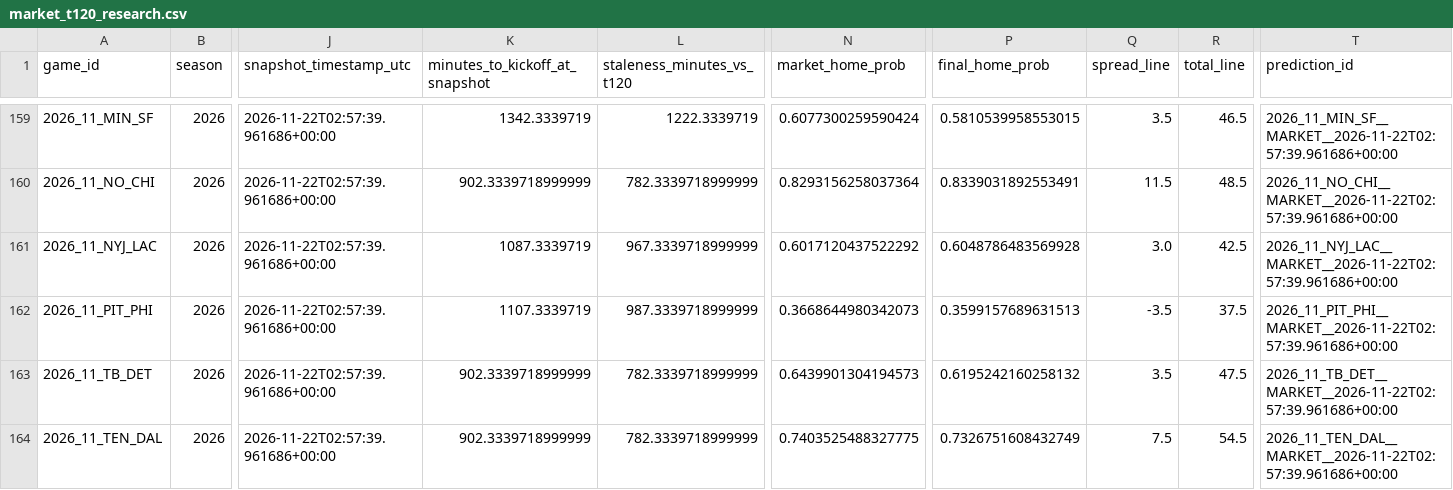
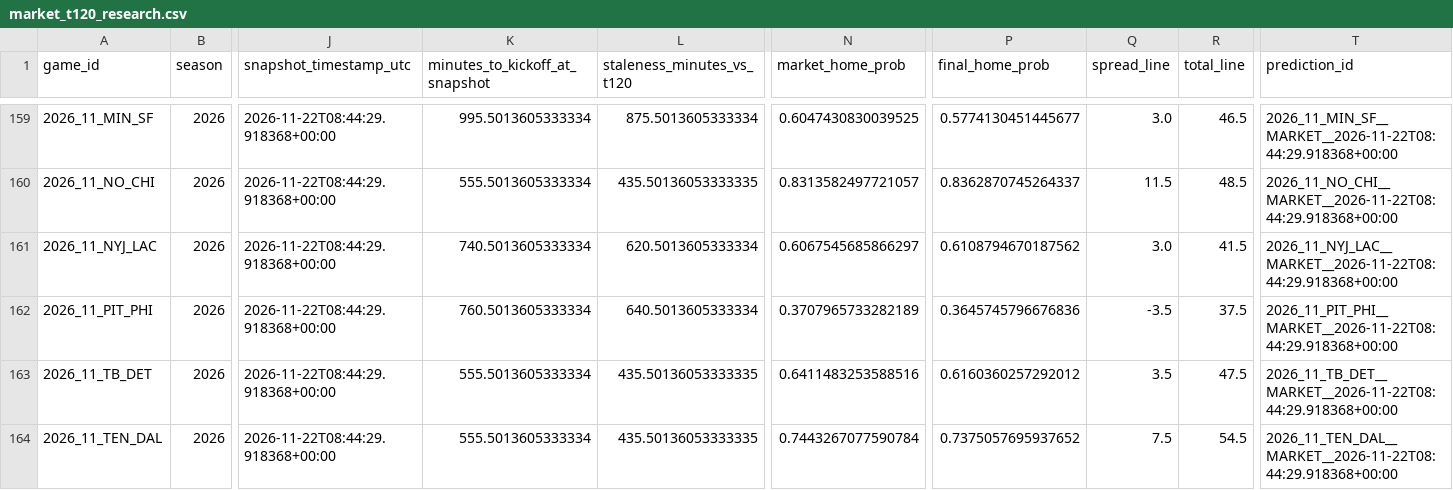
Before and after one commit to levine26/nfl-forecast-model, a CSV file: outputs/market_t120_research.csv, drawn as a sheet; only a part is shown, gaps mark what is left out; the diff covers the shown part only; the diff names each change by its address in the sheet, - before the commit and + after, or states it on an @@ line.

```diff
--- a/outputs/market_t120_research.csv
+++ b/outputs/market_t120_research.csv
-J159:J164 (snapshot_timestamp_utc): 2026-11-22T02:57:39.961686+00:00
+J159:J164 (snapshot_timestamp_utc): 2026-11-22T08:44:29.918368+00:00
-K159 (minutes_to_kickoff_at_snapshot): 1342.3339719
+K159 (minutes_to_kickoff_at_snapshot): 995.5013605333334
-L159 (staleness_minutes_vs_t120): 1222.3339719
+L159 (staleness_minutes_vs_t120): 875.5013605333334
-N159 (market_home_prob): 0.6077300259590424
+N159 (market_home_prob): 0.6047430830039525
-P159 (final_home_prob): 0.5810539958553015
+P159 (final_home_prob): 0.5774130451445677
-Q159 (spread_line): 3.5
+Q159 (spread_line): 3.0
-T159 (prediction_id): 2026_11_MIN_SF__MARKET__2026-11-22T02:57:39.961686+00:00
+T159 (prediction_id): 2026_11_MIN_SF__MARKET__2026-11-22T08:44:29.918368+00:00
-K160 (minutes_to_kickoff_at_snapshot): 902.3339718999999
+K160 (minutes_to_kickoff_at_snapshot): 555.5013605333334
-L160 (staleness_minutes_vs_t120): 782.3339718999999
+L160 (staleness_minutes_vs_t120): 435.50136053333335
-N160 (market_home_prob): 0.8293156258037364
+N160 (market_home_prob): 0.8313582497721057
-P160 (final_home_prob): 0.8339031892553491
+P160 (final_home_prob): 0.8362870745264337
-T160 (prediction_id): 2026_11_NO_CHI__MARKET__2026-11-22T02:57:39.961686+00:00
+T160 (prediction_id): 2026_11_NO_CHI__MARKET__2026-11-22T08:44:29.918368+00:00
-K161 (minutes_to_kickoff_at_snapshot): 1087.3339719
+K161 (minutes_to_kickoff_at_snapshot): 740.5013605333334
-L161 (staleness_minutes_vs_t120): 967.3339718999999
+L161 (staleness_minutes_vs_t120): 620.5013605333334
-N161 (market_home_prob): 0.6017120437522292
+N161 (market_home_prob): 0.6067545685866297
-P161 (final_home_prob): 0.6048786483569928
+P161 (final_home_prob): 0.6108794670187562
-R161 (total_line): 42.5
+R161 (total_line): 41.5
-T161 (prediction_id): 2026_11_NYJ_LAC__MARKET__2026-11-22T02:57:39.961686+00:00
+T161 (prediction_id): 2026_11_NYJ_LAC__MARKET__2026-11-22T08:44:29.918368+00:00
-K162 (minutes_to_kickoff_at_snapshot): 1107.3339719
+K162 (minutes_to_kickoff_at_snapshot): 760.5013605333334
-L162 (staleness_minutes_vs_t120): 987.3339718999999
+L162 (staleness_minutes_vs_t120): 640.5013605333334
-N162 (market_home_prob): 0.3668644980342073
+N162 (market_home_prob): 0.3707965733282189
-P162 (final_home_prob): 0.3599157689631513
+P162 (final_home_prob): 0.3645745796676836
-T162 (prediction_id): 2026_11_PIT_PHI__MARKET__2026-11-22T02:57:39.961686+00:00
+T162 (prediction_id): 2026_11_PIT_PHI__MARKET__2026-11-22T08:44:29.918368+00:00
-K163:K164 (minutes_to_kickoff_at_snapshot): 902.3339718999999
+K163:K164 (minutes_to_kickoff_at_snapshot): 555.5013605333334
-L163:L164 (staleness_minutes_vs_t120): 782.3339718999999
+L163:L164 (staleness_minutes_vs_t120): 435.50136053333335
-N163 (market_home_prob): 0.6439901304194573
+N163 (market_home_prob): 0.6411483253588516
-P163 (final_home_prob): 0.6195242160258132
+P163 (final_home_prob): 0.6160360257292012
-T163 (prediction_id): 2026_11_TB_DET__MARKET__2026-11-22T02:57:39.961686+00:00
+T163 (prediction_id): 2026_11_TB_DET__MARKET__2026-11-22T08:44:29.918368+00:00
-N164 (market_home_prob): 0.7403525488327775
+N164 (market_home_prob): 0.7443267077590784
-P164 (final_home_prob): 0.7326751608432749
+P164 (final_home_prob): 0.7375057695937652
-T164 (prediction_id): 2026_11_TEN_DAL__MARKET__2026-11-22T02:57:39.961686+00:00
+T164 (prediction_id): 2026_11_TEN_DAL__MARKET__2026-11-22T08:44:29.918368+00:00
```
Also changed, not shown: 37 edited cells elsewhere in this file, outputs/this_week.csv, 2 other files.
